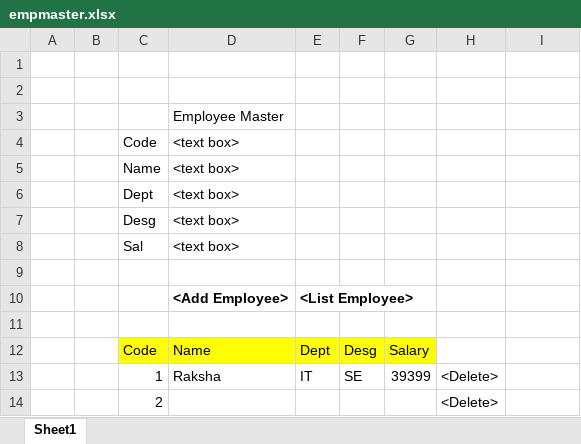
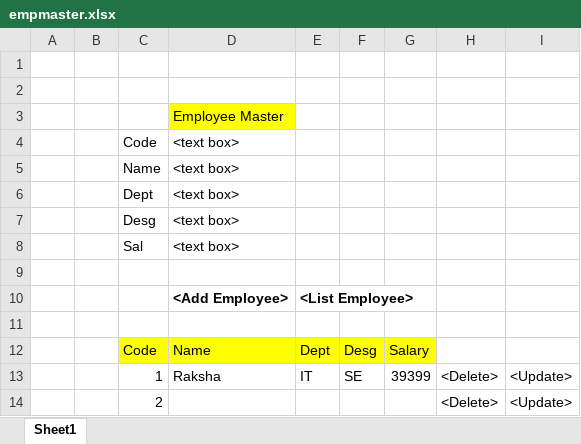
Before and after one commit to raghuprasadks/inubeapr2023, an Excel workbook: empmaster.xlsx, sheet Sheet1, drawn as a sheet; values as stored, in another font and other column widths than the file's, no borders; the diff names each change by its address in the sheet, - before the commit and + after, or states it on an @@ line.

```diff
--- a/empmaster.xlsx (sheet Sheet1)
+++ b/empmaster.xlsx (sheet Sheet1)
-D3 fill: none
+D3 fill: #FFFF00
-I13:I14: (empty)
+I13:I14: <Update>
```
Also changed, not shown: 3 other files.
